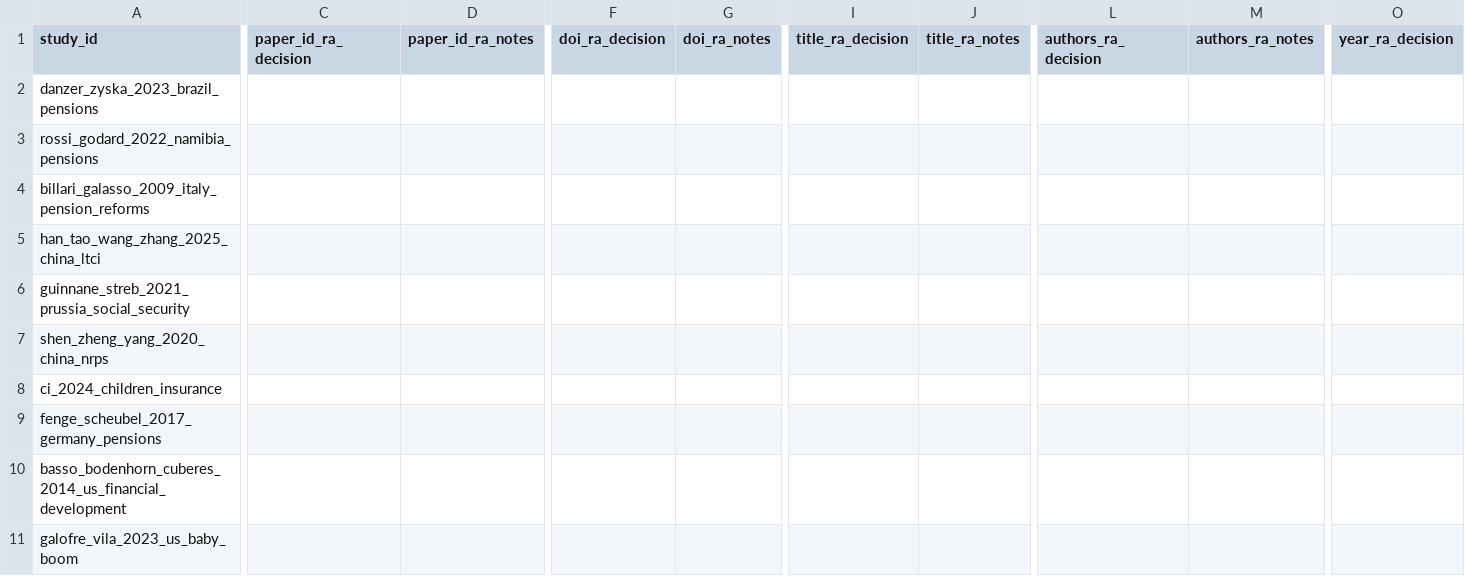
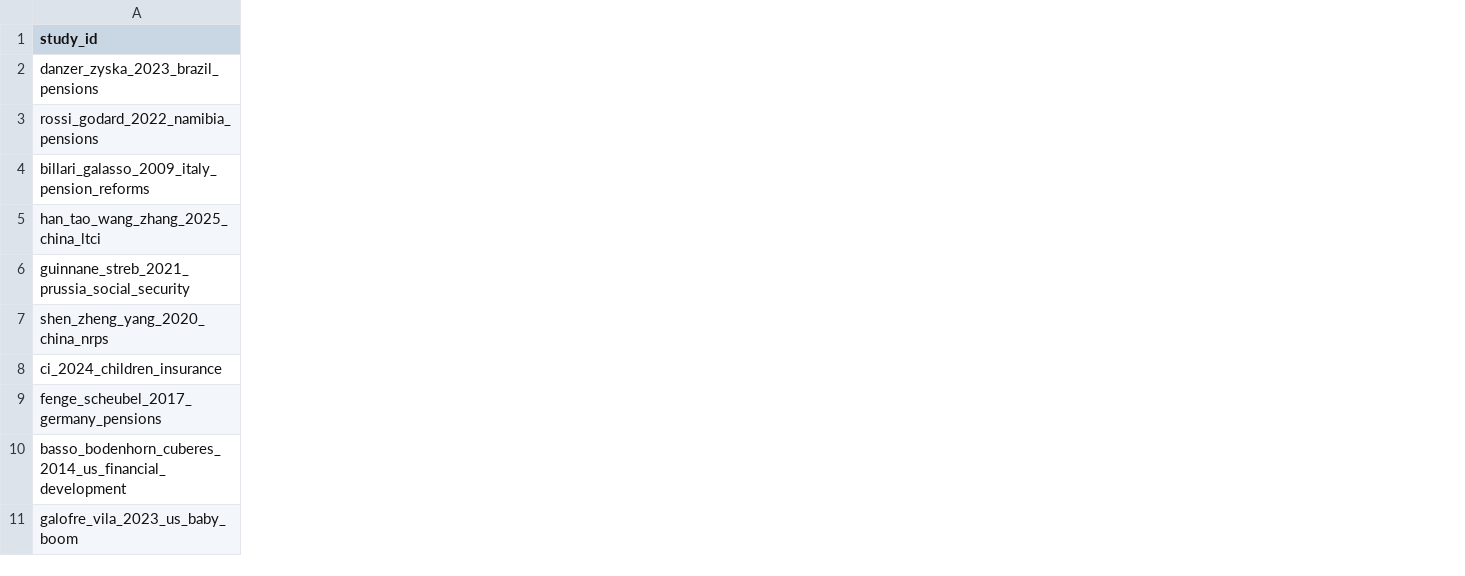
Before and after one commit to anup-malani/fertility-review-causes, a CSV file: output/old-age-security-pension-crowdout-study-extraction-review.csv, drawn as a sheet; only a part is shown, gaps mark what is left out; the diff covers the shown part only; the diff names each change by its address in the sheet, - before the commit and + after, or states it on an @@ line.

Commit message:
Streamline study extraction review sheet

```diff
--- a/output/old-age-security-pension-crowdout-study-extraction-review.csv
+++ b/output/old-age-security-pension-crowdout-study-extraction-review.csv
-column C (paper_id_ra_decision), empty
-column D (paper_id_ra_notes), empty
-column F (doi_ra_decision), empty
-column G (doi_ra_notes), empty
-column I (title_ra_decision), empty
-column J (title_ra_notes), empty
-column L (authors_ra_decision), empty
-column M (authors_ra_notes), empty
-column O (year_ra_decision), empty
```
Also changed, not shown: 5 removed columns elsewhere in this file, 2 other files.
